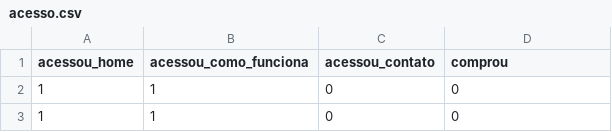
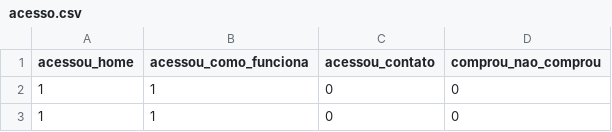
Before and after one commit to adiljosantos/Machine-Learning-Classificacao, a CSV file: acesso.csv, drawn as a sheet; only a part is shown.

Commit message:
Arquivo .csv

```diff
--- a/acesso.csv
+++ b/acesso.csv
@@ -1,2 +1,2 @@
-acessou_home,acessou_como_funciona,acessou_contato,comprou
+acessou_home,acessou_como_funciona,acessou_contato,comprou_nao_comprou
 1,1,0,0
```
